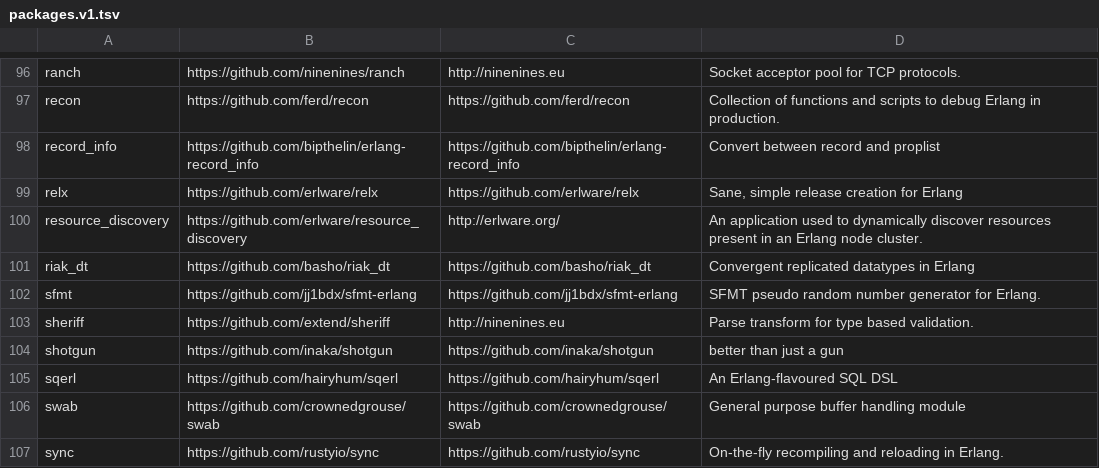
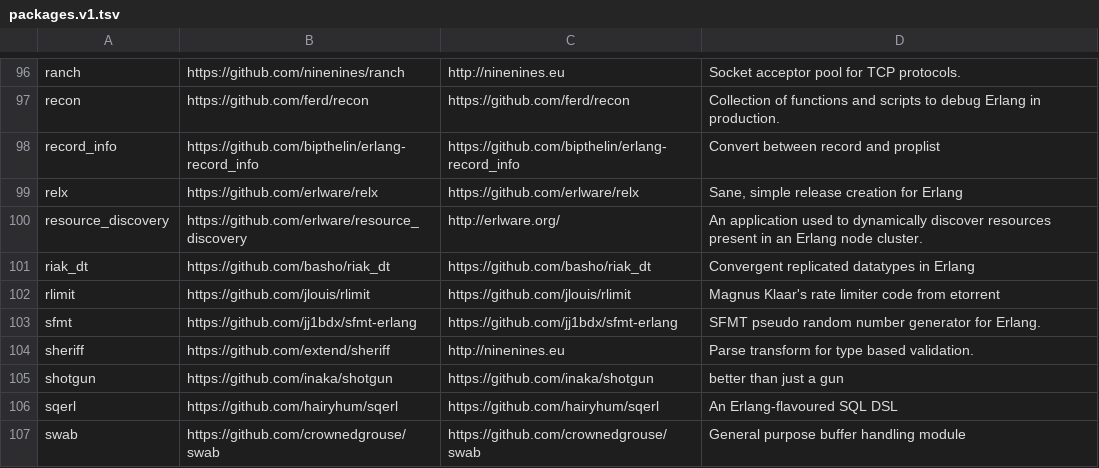
Before and after one commit to ninenines/erlang.mk, a TSV file: packages.v1.tsv, drawn as a sheet; only a part is shown, gaps mark what is left out; the shorter side is filled out with more unchanged rows.

```diff
--- a/packages.v1.tsv
+++ b/packages.v1.tsv
@@ -101,2 +101,3 @@ resource_discovery	https://github.com/erlware/resource_discovery	http://erlware.
 riak_dt	https://github.com/basho/riak_dt	https://github.com/basho/riak_dt	Convergent replicated datatypes in Erlang
+rlimit	https://github.com/jlouis/rlimit	https://github.com/jlouis/rlimit	Magnus Klaar's rate limiter code from etorrent
 sfmt	https://github.com/jj1bdx/sfmt-erlang	https://github.com/jj1bdx/sfmt-erlang	SFMT pseudo random number generator for Erlang.
```
Also changed, not shown: packages.v2.tsv, 1 other file.
